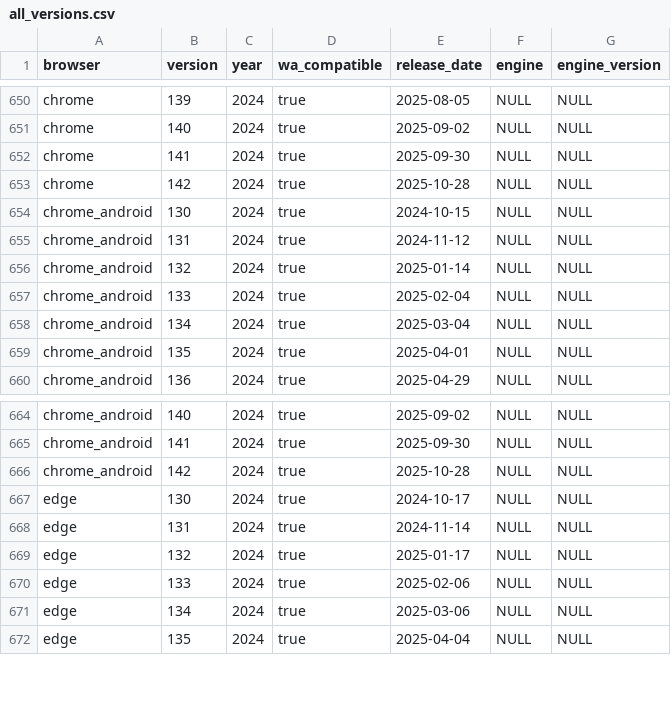
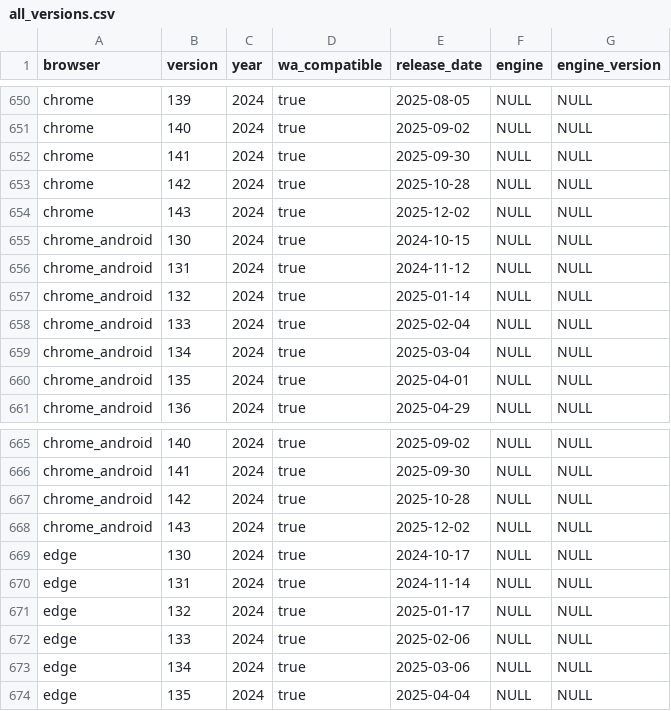
Before and after one commit to web-platform-dx/baseline-browser-mapping, a CSV file: static/all_versions.csv, drawn as a sheet; only a part is shown, gaps mark what is left out; the diff names each change by its address in the sheet, - before the commit and + after, or states it on an @@ line.

```diff
--- a/static/all_versions.csv
+++ b/static/all_versions.csv
+row 654: chrome | 143 | 2024 | true | 2025-12-02 | NULL | NULL
+row 668: chrome_android | 143 | 2024 | true | 2025-12-02 | NULL | NULL
```
Also changed, not shown: static/all_versions_with_supports.csv, static/with_downstream/all_versions.csv, 9 other files.
